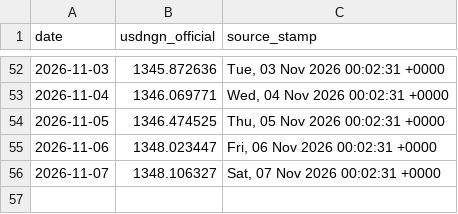
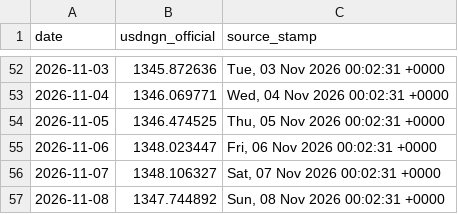
Before and after one commit to PrinceKay145/dangote-ipo-watch, a CSV file: data/fx.csv, drawn as a sheet; only a part is shown, gaps mark what is left out.

```diff
--- a/data/fx.csv
+++ b/data/fx.csv
@@ -56 +56,2 @@ date,usdngn_official,source_stamp
 2026-11-07,1348.106327,"Sat, 07 Nov 2026 00:02:31 +0000"
+2026-11-08,1347.744892,"Sun, 08 Nov 2026 00:02:31 +0000"
```
Also changed, not shown: data/news.csv, data/news_daily.csv, 2 other files.
